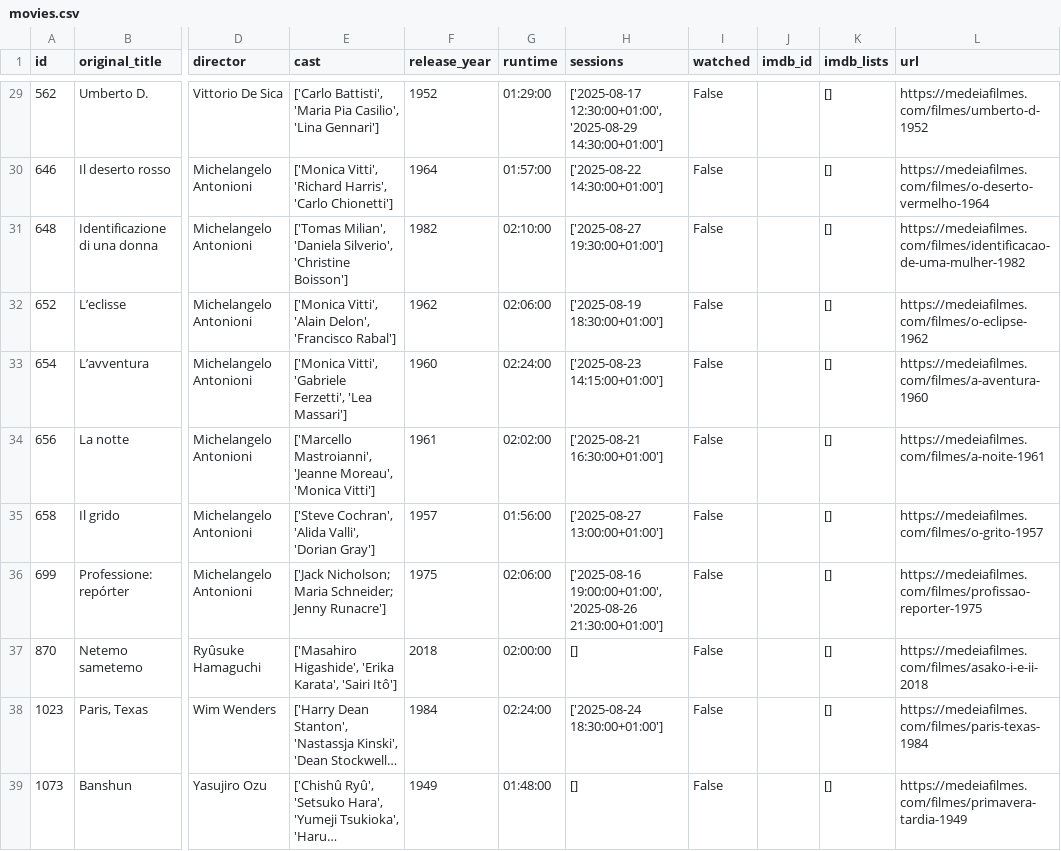
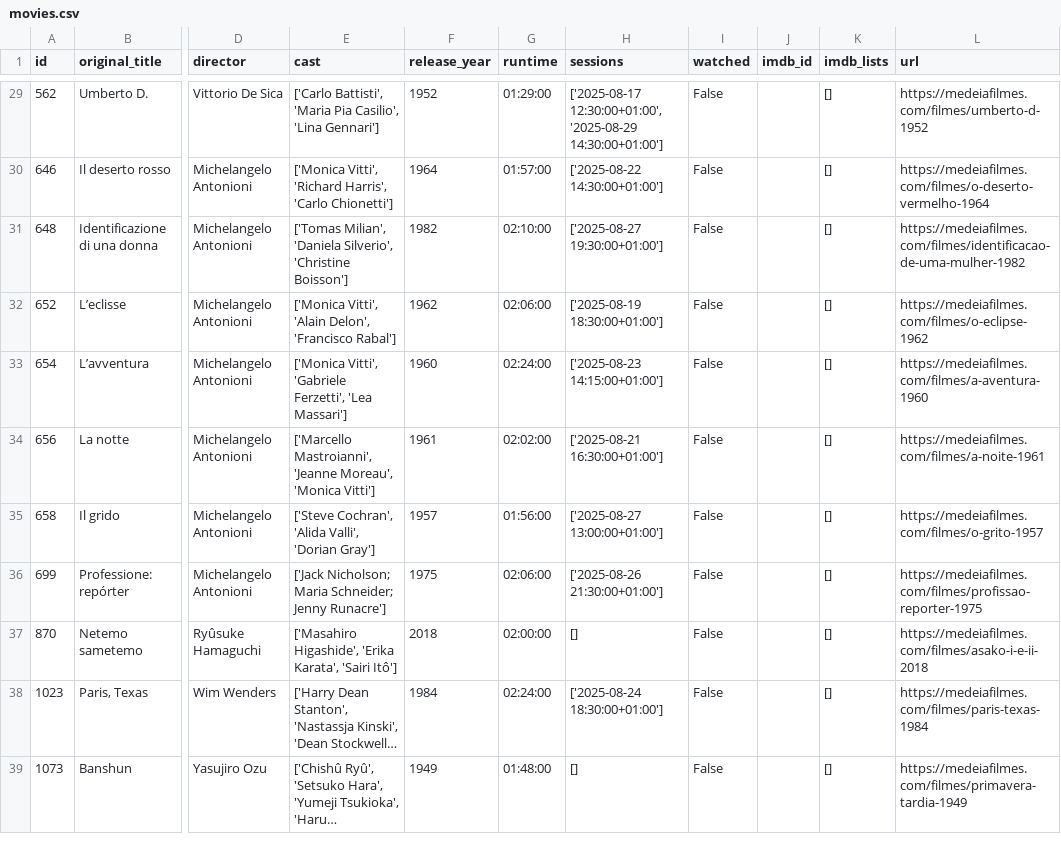
Before and after one commit to andrebastosdias/medeia-imdb, a CSV file: data/movies.csv, drawn as a sheet; only a part is shown, gaps mark what is left out; long unchanged cells end in …; the diff covers the shown part only; the diff names each change by its address in the sheet, - before the commit and + after, or states it on an @@ line.

```diff
--- a/data/movies.csv
+++ b/data/movies.csv
-H36 (sessions): ['2025-08-16 19:00:00+01:00', '2025-08-26 21:30:00+01:00']
+H36 (sessions): ['2025-08-26 21:30:00+01:00']
```
Also changed, not shown: 4 edited cells elsewhere in this file, data/sessions.csv.
